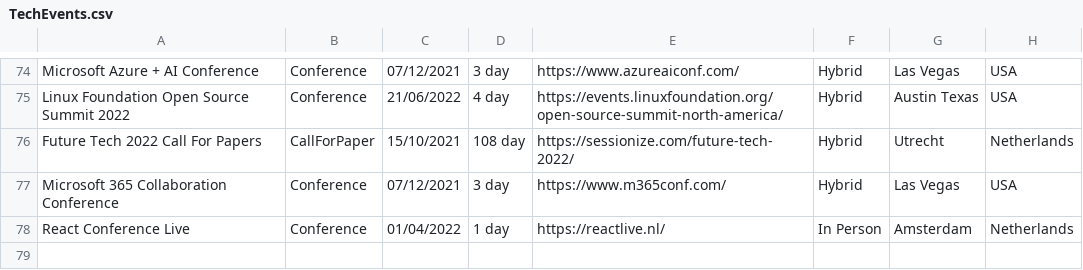
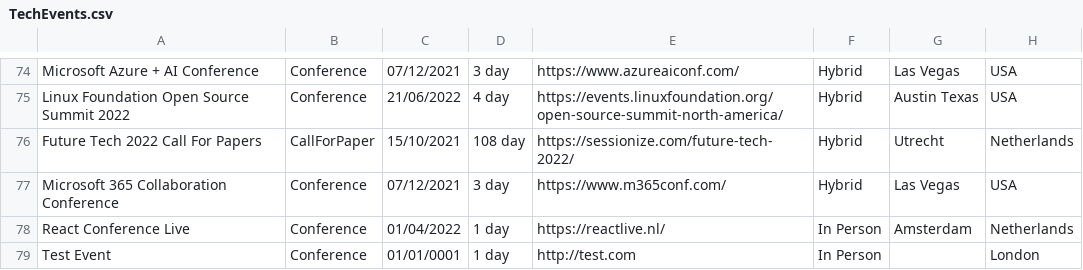
Before and after one commit to Avanade/TechCommunityCalendar, a CSV file: src/TechCommunityCalendar.Solution/TechCommunityCalendar.CoreWebApplication/wwwroot/Data/TechEvents.csv, drawn as a sheet; only a part is shown, gaps mark what is left out; the diff names each change by its address in the sheet, - before the commit and + after, or states it on an @@ line.

Commit message:
Updating TechEvents.csv

```diff
--- a/src/TechCommunityCalendar.Solution/TechCommunityCalendar.CoreWebApplication/wwwroot/Data/TechEvents.csv
+++ b/src/TechCommunityCalendar.Solution/TechCommunityCalendar.CoreWebApplication/wwwroot/Data/TechEvents.csv
+row 79: Test Event | Conference | 01/01/0001 | 1 day | http://test.com | In Person |  | London
```
